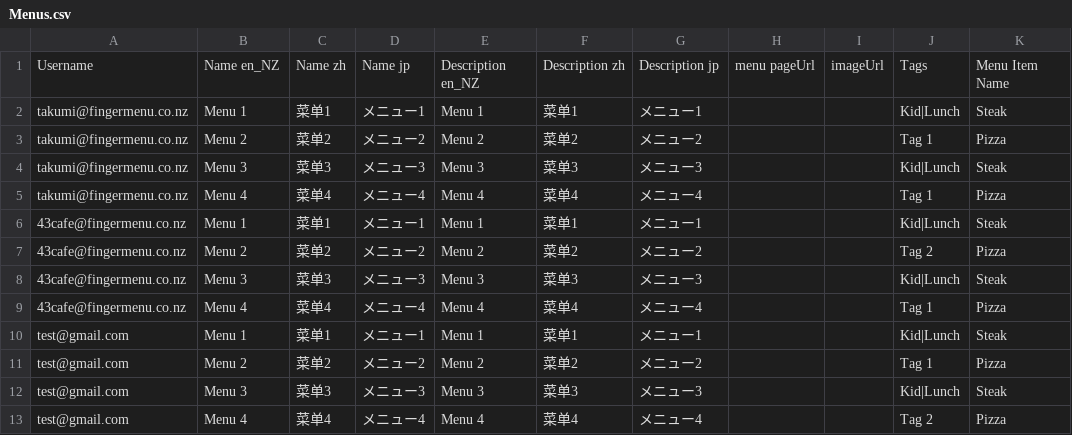
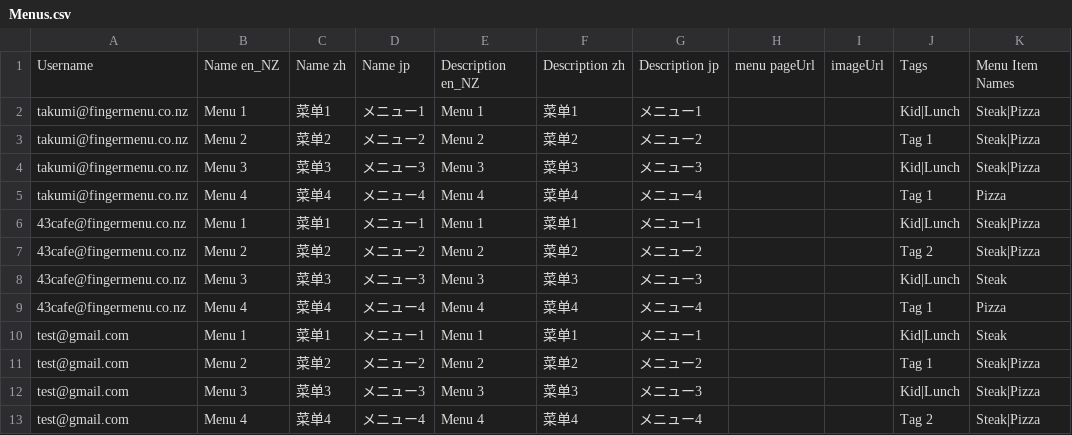
Before and after one commit to fingermenu/finger-menu-helper-tools, a CSV file: data/Menus.csv, drawn as a sheet.

Commit message:
Added tags, menupageUrl and imageUrl to menu importer

```diff
--- a/data/Menus.csv
+++ b/data/Menus.csv
@@ -1,8 +1,8 @@
-Username,Name en_NZ,Name zh,Name jp,Description en_NZ,Description zh,Description  jp,menu pageUrl,imageUrl,Tags,Menu Item Name
-takumi@fingermenu.co.nz,Menu 1,菜单1,メニュー1,Menu 1,菜单1,メニュー1,,,Kid|Lunch,Steak
-takumi@fingermenu.co.nz,Menu 2,菜单2,メニュー2,Menu 2,菜单2,メニュー2,,,Tag 1,Pizza
-takumi@fingermenu.co.nz,Menu 3,菜单3,メニュー3,Menu 3,菜单3,メニュー3,,,Kid|Lunch,Steak
+Username,Name en_NZ,Name zh,Name jp,Description en_NZ,Description zh,Description  jp,menu pageUrl,imageUrl,Tags,Menu Item Names
+takumi@fingermenu.co.nz,Menu 1,菜单1,メニュー1,Menu 1,菜单1,メニュー1,,,Kid|Lunch,Steak|Pizza
+takumi@fingermenu.co.nz,Menu 2,菜单2,メニュー2,Menu 2,菜单2,メニュー2,,,Tag 1,Steak|Pizza
+takumi@fingermenu.co.nz,Menu 3,菜单3,メニュー3,Menu 3,菜单3,メニュー3,,,Kid|Lunch,Steak|Pizza
 takumi@fingermenu.co.nz,Menu 4,菜单4,メニュー4,Menu 4,菜单4,メニュー4,,,Tag 1,Pizza
-43cafe@fingermenu.co.nz,Menu 1,菜单1,メニュー1,Menu 1,菜单1,メニュー1,,,Kid|Lunch,Steak
-43cafe@fingermenu.co.nz,Menu 2,菜单2,メニュー2,Menu 2,菜单2,メニュー2,,,Tag 2,Pizza
+43cafe@fingermenu.co.nz,Menu 1,菜单1,メニュー1,Menu 1,菜单1,メニュー1,,,Kid|Lunch,Steak|Pizza
+43cafe@fingermenu.co.nz,Menu 2,菜单2,メニュー2,Menu 2,菜单2,メニュー2,,,Tag 2,Steak|Pizza
 43cafe@fingermenu.co.nz,Menu 3,菜单3,メニュー3,Menu 3,菜单3,メニュー3,,,Kid|Lunch,Steak
@@ -10,4 +10,4 @@ takumi@fingermenu.co.nz,Menu 4,菜单4,メニュー4,Menu 4,菜单4,メニュー
 test@gmail.com,Menu 1,菜单1,メニュー1,Menu 1,菜单1,メニュー1,,,Kid|Lunch,Steak
-test@gmail.com,Menu 2,菜单2,メニュー2,Menu 2,菜单2,メニュー2,,,Tag 1,Pizza
-test@gmail.com,Menu 3,菜单3,メニュー3,Menu 3,菜单3,メニュー3,,,Kid|Lunch,Steak
-test@gmail.com,Menu 4,菜单4,メニュー4,Menu 4,菜单4,メニュー4,,,Tag 2,Pizza
+test@gmail.com,Menu 2,菜单2,メニュー2,Menu 2,菜单2,メニュー2,,,Tag 1,Steak|Pizza
+test@gmail.com,Menu 3,菜单3,メニュー3,Menu 3,菜单3,メニュー3,,,Kid|Lunch,Steak|Pizza
+test@gmail.com,Menu 4,菜单4,メニュー4,Menu 4,菜单4,メニュー4,,,Tag 2,Steak|Pizza
```
Also changed, not shown: 2 other files.
